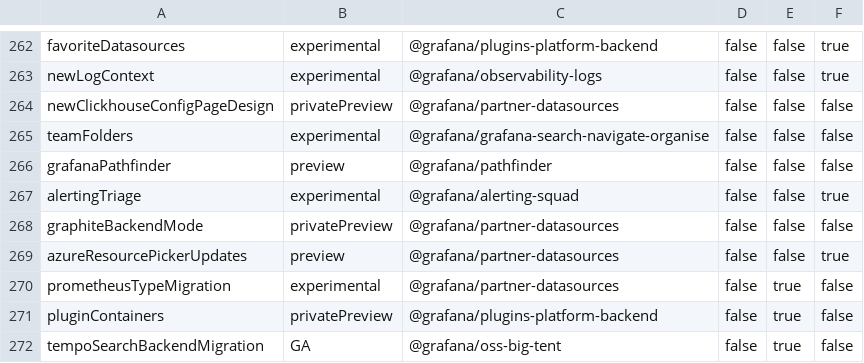
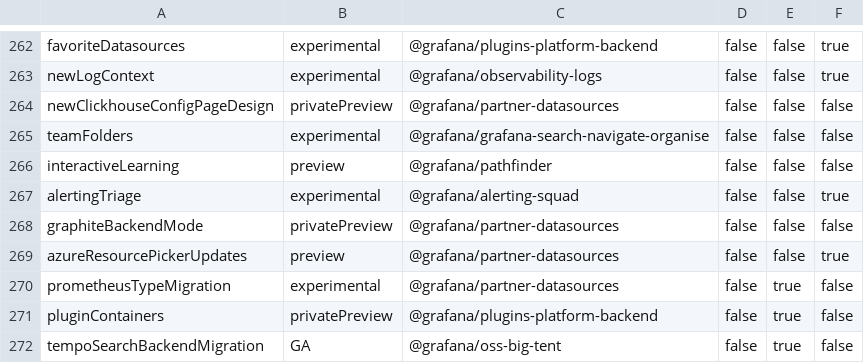
Before and after one commit to openai-oss-forks/grafana-experiments, a CSV file: pkg/services/featuremgmt/toggles_gen.csv, drawn as a sheet; only a part is shown, gaps mark what is left out.

Commit message:
Rename behavior related to the interactive learning plugin (#112752)

```diff
--- a/pkg/services/featuremgmt/toggles_gen.csv
+++ b/pkg/services/featuremgmt/toggles_gen.csv
@@ -265,3 +265,3 @@ newClickhouseConfigPageDesign,privatePreview,@grafana/partner-datasources,false,
 teamFolders,experimental,@grafana/grafana-search-navigate-organise,false,false,false
-grafanaPathfinder,preview,@grafana/pathfinder,false,false,false
+interactiveLearning,preview,@grafana/pathfinder,false,false,false
 alertingTriage,experimental,@grafana/alerting-squad,false,false,true
```
Also changed, not shown: 11 other files.
